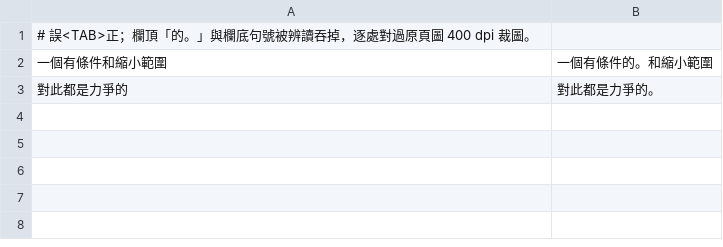
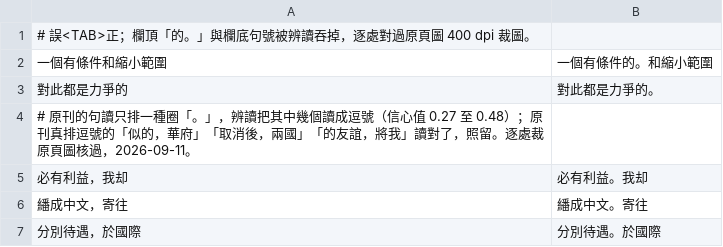
Before and after one commit to mt019/zhu-jiahua-research-data, a TSV file: data/materials/external/SRC-gaizheng-tiaoyue-hui-fukan/corrections/pg-03.tsv, drawn as a sheet.

```diff
--- a/data/materials/external/SRC-gaizheng-tiaoyue-hui-fukan/corrections/pg-03.tsv
+++ b/data/materials/external/SRC-gaizheng-tiaoyue-hui-fukan/corrections/pg-03.tsv
@@ -3 +3,5 @@
 對此都是力爭的	對此都是力爭的。
+# 原刊的句讀只排一種圈「。」，辨讀把其中幾個讀成逗號（信心值 0.27 至 0.48）；原刊真排逗號的「似的，華府」「取消後，兩國」「的友誼，將我」讀對了，照留。逐處裁原頁圖核過，2026-09-11。
+必有利益，我却	必有利益。我却
+繙成中文，寄往	繙成中文。寄往
+分別待遇，於國際	分別待遇。於國際
```
Also changed, not shown: data/materials/external/SRC-gaizheng-tiaoyue-hui-fukan/corrections/pg-02.tsv, 11 other files.
